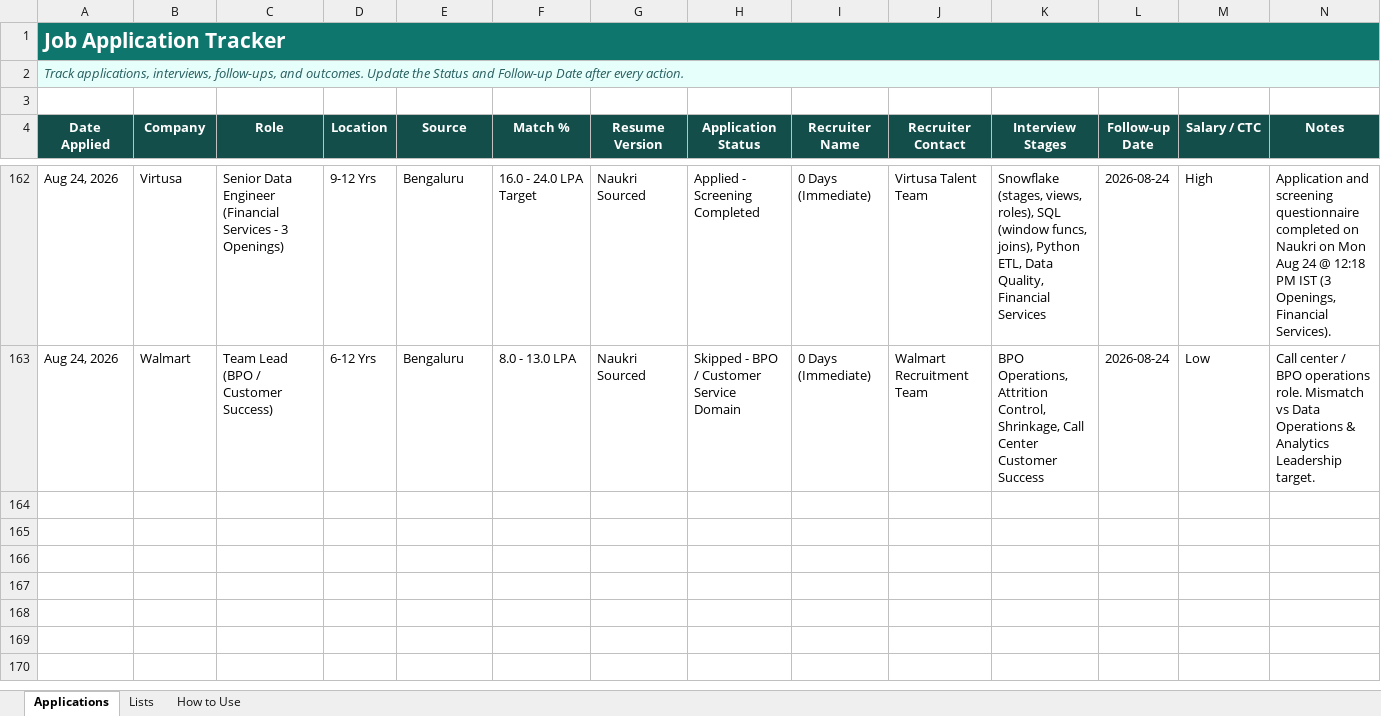
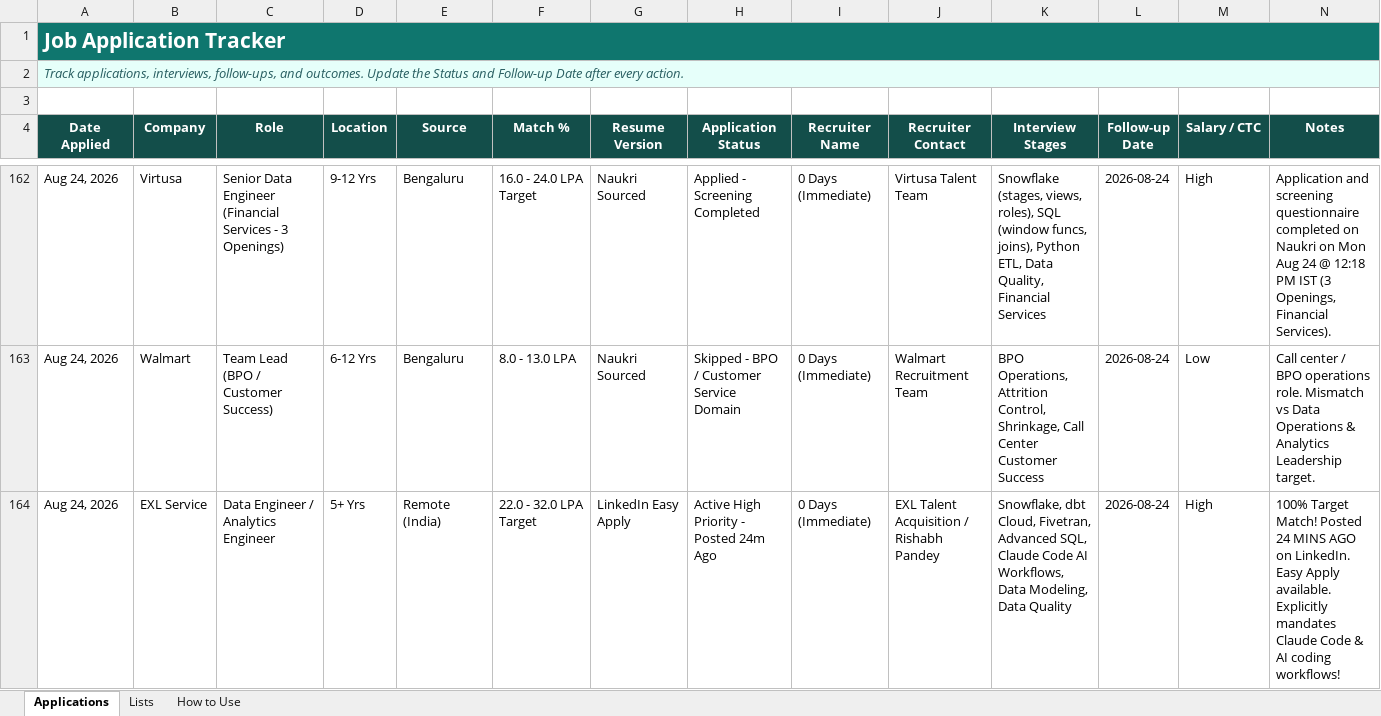
Before and after one commit to LeadGenData/M_Haresh_Kumar, an Excel workbook: Job_Application_Tracker_Updated.xlsx, sheet Applications, drawn as a sheet; only a part is shown, gaps mark what is left out; values as stored, in another font and other column widths than the file's, no borders; conditional formats and table styles not drawn; rows hold the shown columns only; the diff names each change by its address in the sheet, - before the commit and + after, or states it on an @@ line.

Commit message:
Monday Aug 24: Logged 100% target match EXL Service Remote Data Engineer (Posted 24 MINS AGO on LinkedIn) as Row 164

```diff
--- a/Job_Application_Tracker_Updated.xlsx (sheet Applications)
+++ b/Job_Application_Tracker_Updated.xlsx (sheet Applications)
+row 164: Aug 24, 2026 | EXL Service | Data Engineer / Analytics Engineer | 5+ Yrs | Remote (India) | 22.0 - 32.0 LPA Target | LinkedIn Easy Apply | Active High Priority - Posted 24m Ago | 0 Days (Immediate) | EXL Talent Acquisition / Rishabh Pandey | Snowflake, dbt Cloud, Fivetran, Advanced SQL, Claude Code AI Workflows, Data Modeling, Data Quality | 2026-08-24 | High | 100% Target Match! Posted 24 MINS AGO on LinkedIn. Easy Apply available. Explicitly mandates Claude Code & AI coding workflows!
```
